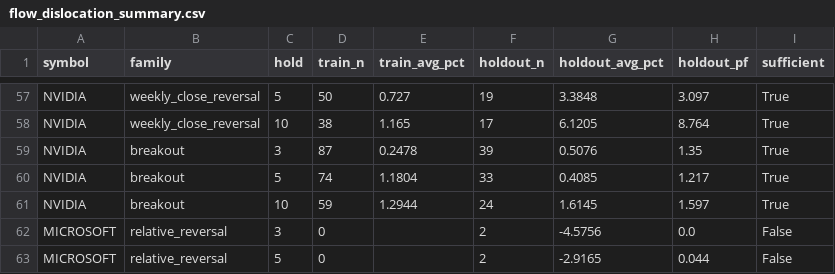
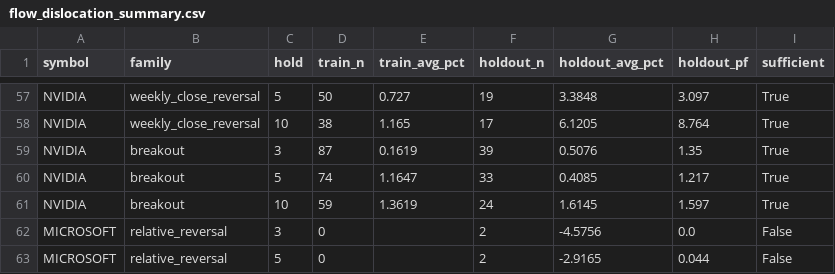
Before and after one commit to warman-quant-mobile/warman-quant-mobile, a CSV file: reports/flow_dislocation_summary.csv, drawn as a sheet; only a part is shown, gaps mark what is left out.

```diff
--- a/reports/flow_dislocation_summary.csv
+++ b/reports/flow_dislocation_summary.csv
@@ -58,5 +58,5 @@ NVIDIA,weekly_close_reversal,5,50,0.727,19,3.3848,3.097,True
 NVIDIA,weekly_close_reversal,10,38,1.165,17,6.1205,8.764,True
-NVIDIA,breakout,3,87,0.2478,39,0.5076,1.35,True
-NVIDIA,breakout,5,74,1.1804,33,0.4085,1.217,True
-NVIDIA,breakout,10,59,1.2944,24,1.6145,1.597,True
+NVIDIA,breakout,3,87,0.1619,39,0.5076,1.35,True
+NVIDIA,breakout,5,74,1.1647,33,0.4085,1.217,True
+NVIDIA,breakout,10,59,1.3619,24,1.6145,1.597,True
 MICROSOFT,relative_reversal,3,0,,2,-4.5756,0.0,False
```
Also changed, not shown: 4 other files.
